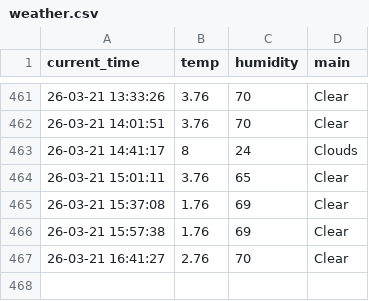
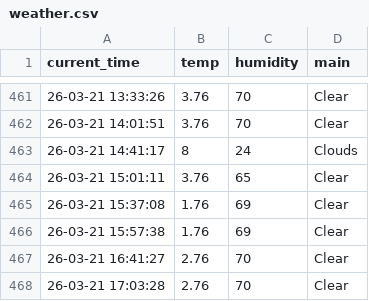
Before and after one commit to ManticoreXL/weather_5m, a CSV file: weather.csv, drawn as a sheet; only a part is shown, gaps mark what is left out; the diff names each change by its address in the sheet, - before the commit and + after, or states it on an @@ line.

```diff
--- a/weather.csv
+++ b/weather.csv
+row 468: 26-03-21 17:03:28 | 2.76 | 70 | Clear
```
